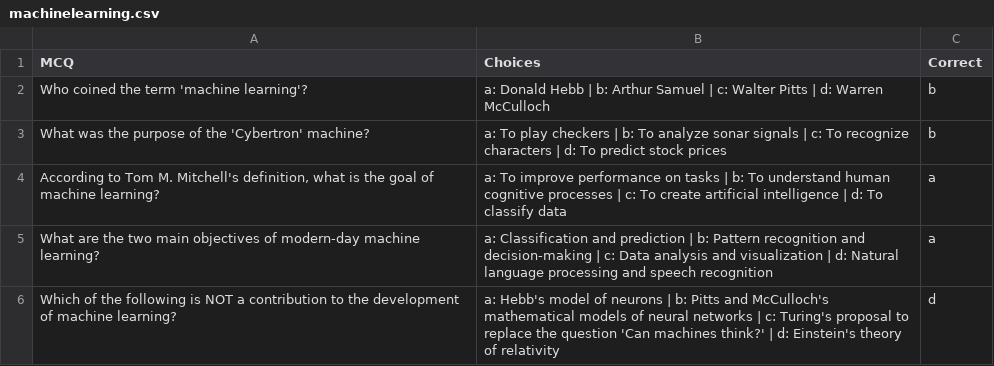
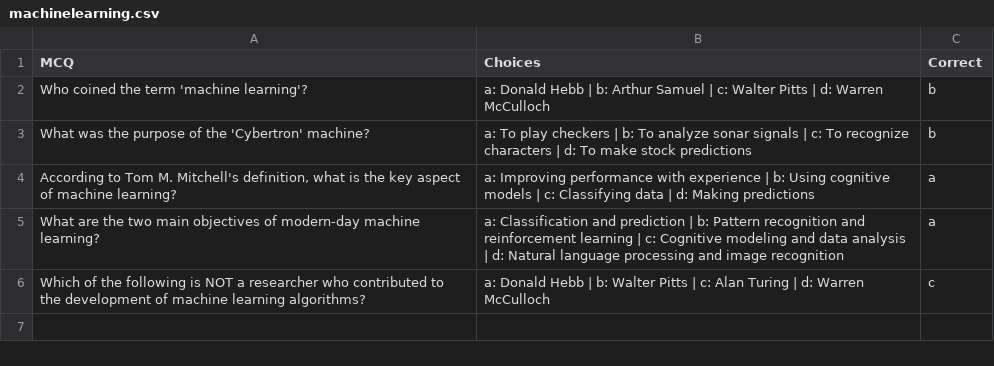
Before and after one commit to sushilparjapat/mcqgen, a CSV file: experiment/machinelearning.csv, drawn as a sheet.

```diff
--- a/experiment/machinelearning.csv
+++ b/experiment/machinelearning.csv
@@ -2,5 +2,5 @@ MCQ,Choices,Correct
 Who coined the term 'machine learning'?,a: Donald Hebb | b: Arthur Samuel | c: Walter Pitts | d: Warren McCulloch,b
-What was the purpose of the 'Cybertron' machine?,a: To play checkers | b: To analyze sonar signals | c: To recognize characters | d: To predict stock prices,b
-"According to Tom M. Mitchell's definition, what is the goal of machine learning?",a: To improve performance on tasks | b: To understand human cognitive processes | c: To create artificial intelligence | d: To classify data,a
-What are the two main objectives of modern-day machine learning?,a: Classification and prediction | b: Pattern recognition and decision-making | c: Data analysis and visualization | d: Natural language processing and speech recognition,a
-Which of the following is NOT a contribution to the development of machine learning?,a: Hebb's model of neurons | b: Pitts and McCulloch's mathematical models of neural networks | c: Turing's proposal to replace the question 'Can machines think?' | d: Einstein's theory of relativity,d
+What was the purpose of the 'Cybertron' machine?,a: To play checkers | b: To analyze sonar signals | c: To recognize characters | d: To make stock predictions,b
+"According to Tom M. Mitchell's definition, what is the key aspect of machine learning?",a: Improving performance with experience | b: Using cognitive models | c: Classifying data | d: Making predictions,a
+What are the two main objectives of modern-day machine learning?,a: Classification and prediction | b: Pattern recognition and reinforcement learning | c: Cognitive modeling and data analysis | d: Natural language processing and image recognition,a
+Which of the following is NOT a researcher who contributed to the development of machine learning algorithms?,a: Donald Hebb | b: Walter Pitts | c: Alan Turing | d: Warren McCulloch,c
```
Also changed, not shown: 21 other files.
